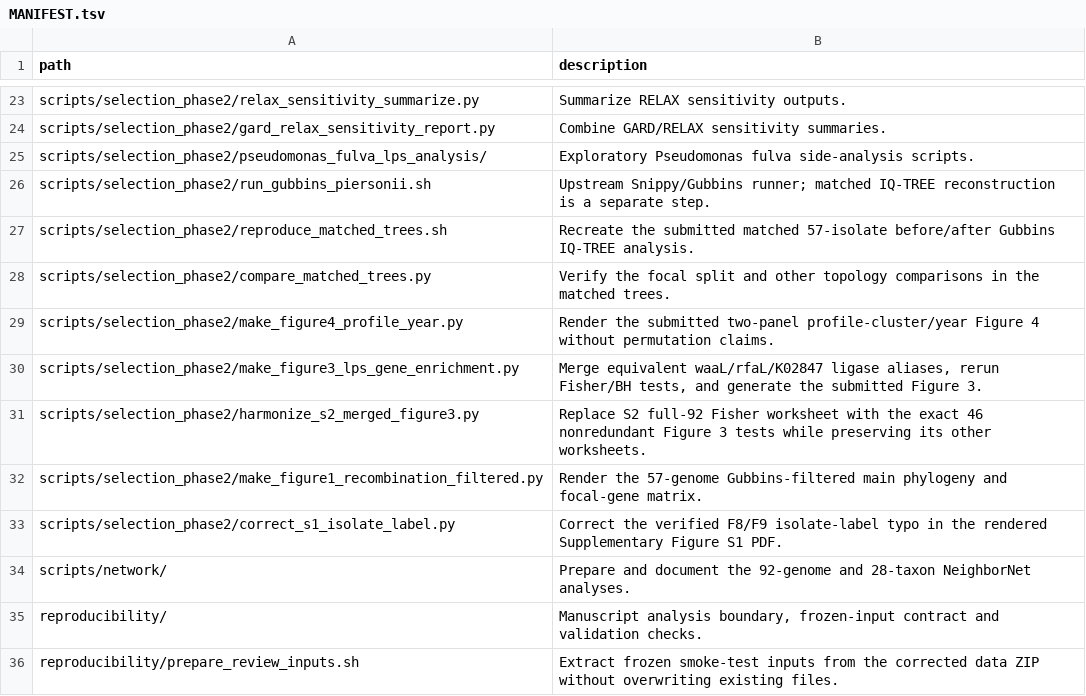
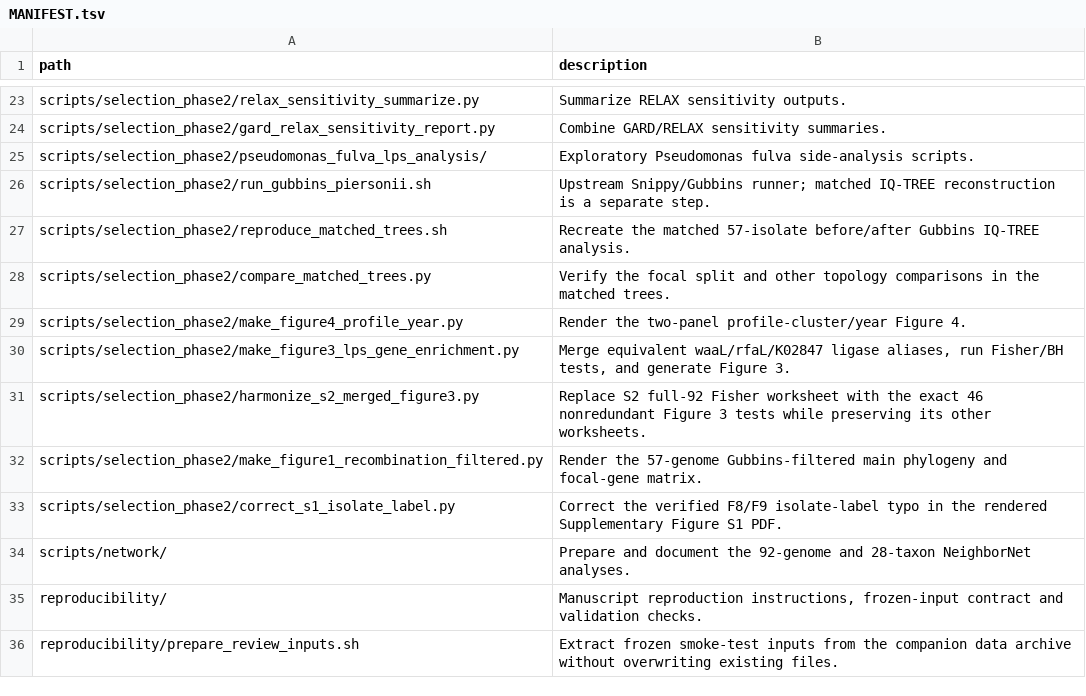
Before and after one commit to ab-diaz/LPS_analysis_code, a TSV file: MANIFEST.tsv, drawn as a sheet; only a part is shown, gaps mark what is left out.

Commit message:
Use neutral public reproduction documentation

```diff
--- a/MANIFEST.tsv
+++ b/MANIFEST.tsv
@@ -26,6 +26,6 @@ scripts/selection_phase2/pseudomonas_fulva_lps_analysis/	Exploratory Pseudomonas
 scripts/selection_phase2/run_gubbins_piersonii.sh	Upstream Snippy/Gubbins runner; matched IQ-TREE reconstruction is a separate step.
-scripts/selection_phase2/reproduce_matched_trees.sh	Recreate the submitted matched 57-isolate before/after Gubbins IQ-TREE analysis.
+scripts/selection_phase2/reproduce_matched_trees.sh	Recreate the matched 57-isolate before/after Gubbins IQ-TREE analysis.
 scripts/selection_phase2/compare_matched_trees.py	Verify the focal split and other topology comparisons in the matched trees.
-scripts/selection_phase2/make_figure4_profile_year.py	Render the submitted two-panel profile-cluster/year Figure 4 without permutation claims.
-scripts/selection_phase2/make_figure3_lps_gene_enrichment.py	Merge equivalent waaL/rfaL/K02847 ligase aliases, rerun Fisher/BH tests, and generate the submitted Figure 3.
+scripts/selection_phase2/make_figure4_profile_year.py	Render the two-panel profile-cluster/year Figure 4.
+scripts/selection_phase2/make_figure3_lps_gene_enrichment.py	Merge equivalent waaL/rfaL/K02847 ligase aliases, run Fisher/BH tests, and generate Figure 3.
 scripts/selection_phase2/harmonize_s2_merged_figure3.py	Replace S2 full-92 Fisher worksheet with the exact 46 nonredundant Figure 3 tests while preserving its other worksheets.
@@ -34,3 +34,3 @@ scripts/selection_phase2/correct_s1_isolate_label.py	Correct the verified F8/F9
 scripts/network/	Prepare and document the 92-genome and 28-taxon NeighborNet analyses.
-reproducibility/	Manuscript analysis boundary, frozen-input contract and validation checks.
-reproducibility/prepare_review_inputs.sh	Extract frozen smoke-test inputs from the corrected data ZIP without overwriting existing files.
+reproducibility/	Manuscript reproduction instructions, frozen-input contract and validation checks.
+reproducibility/prepare_review_inputs.sh	Extract frozen smoke-test inputs from the companion data archive without overwriting existing files.
```
Also changed, not shown: 3 other files.
